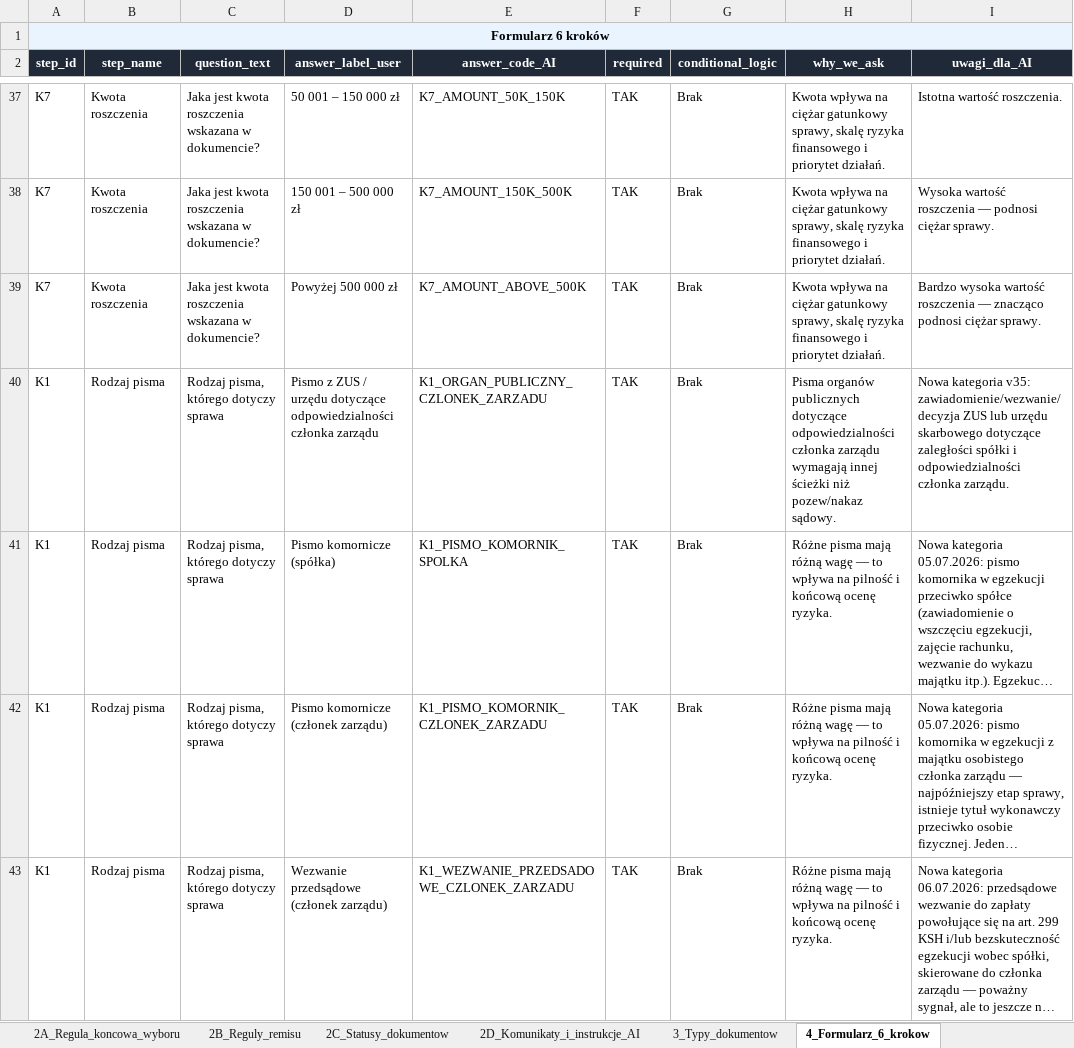
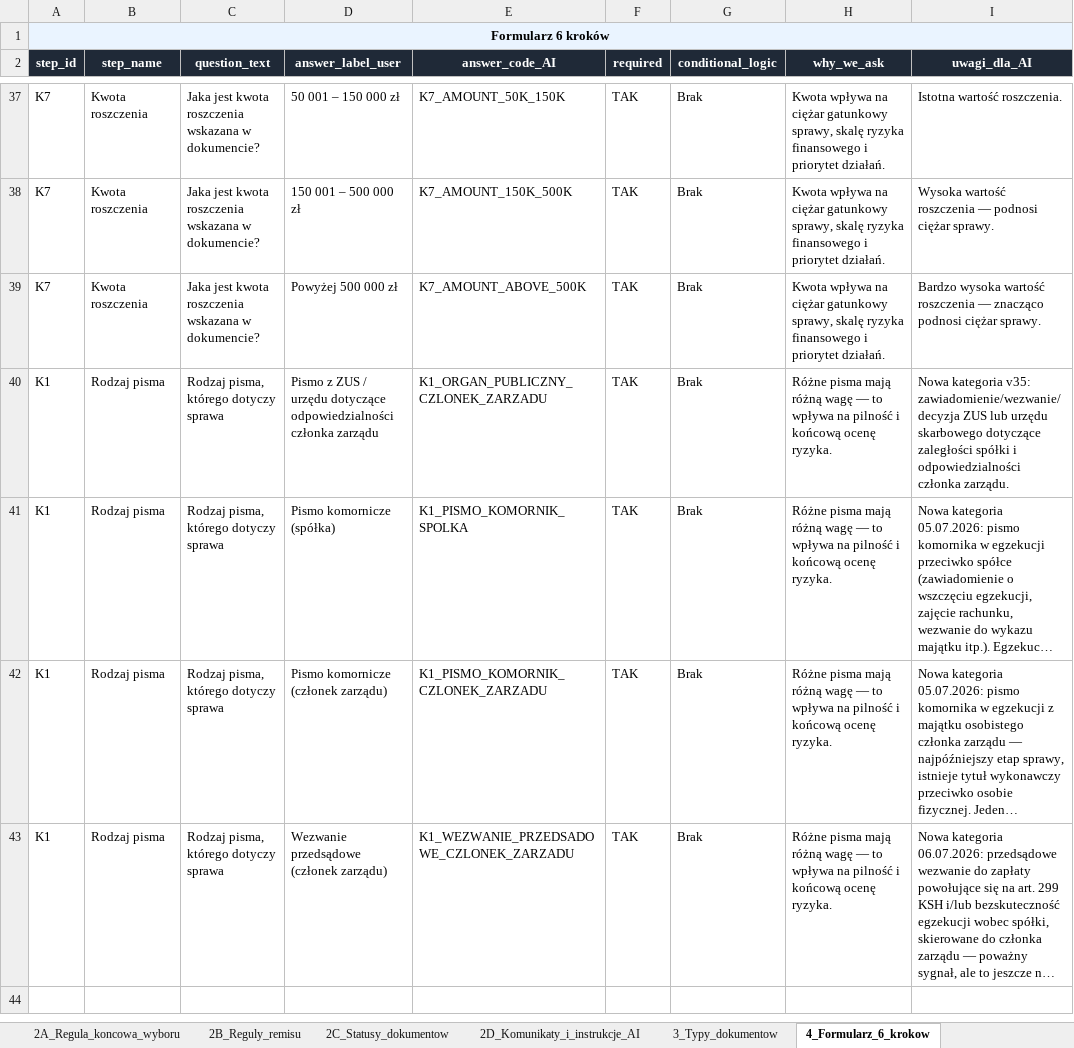
Before and after one commit to pczak333/Kalkulator_ryzyka_app, an Excel workbook: dane_wejściowe/KRS_Guard_reguly_i_zasady_funkcjonowania.xlsx, sheet 4_Formularz_6_krokow, drawn as a sheet; only a part is shown, gaps mark what is left out; long unchanged cells end in …; values as stored, in another font and other column widths than the file's, no borders; the diff names each change by its address in the sheet, - before the commit and + after, or states it on an @@ line.

```diff
--- a/dane_wejściowe/KRS_Guard_reguly_i_zasady_funkcjonowania.xlsx (sheet 4_Formularz_6_krokow)
+++ b/dane_wejściowe/KRS_Guard_reguly_i_zasady_funkcjonowania.xlsx (sheet 4_Formularz_6_krokow)
-H40 (why_we_ask): Pisma organów publicznych dotyczące odpowiedzialności członka zarządu wymagają innej ścieżki niż pozew/nakaz sądowy.
+H40 (why_we_ask): Różne pisma mają różną wagę — to wpływa na pilność i końcową ocenę ryzyka.
```
Also changed, not shown: 6 other files.
